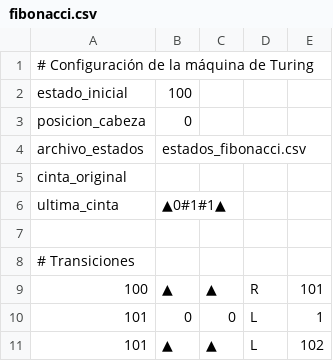
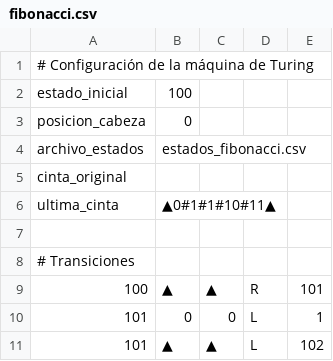
Before and after one commit to Ramiro1414/TuringFibonacci, a CSV file: fibonacci.csv, drawn as a sheet; only a part is shown.

```diff
--- a/fibonacci.csv
+++ b/fibonacci.csv
@@ -5,3 +5,3 @@ archivo_estados;estados_fibonacci.csv
 cinta_original;
-ultima_cinta;▲0#1#1▲
+ultima_cinta;▲0#1#1#10#11▲
 
```
Also changed, not shown: 8 other files.
